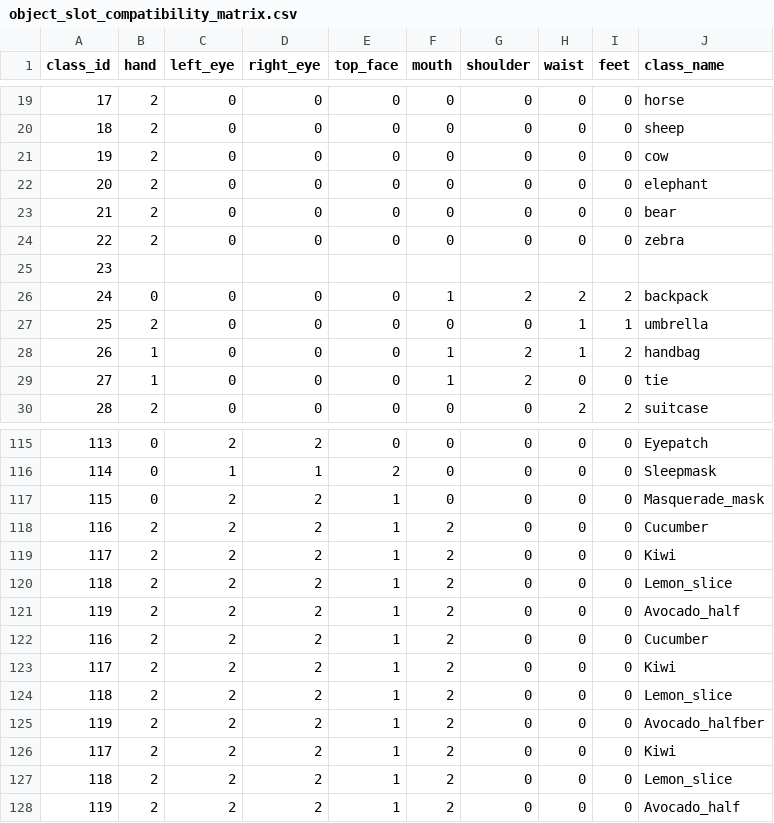
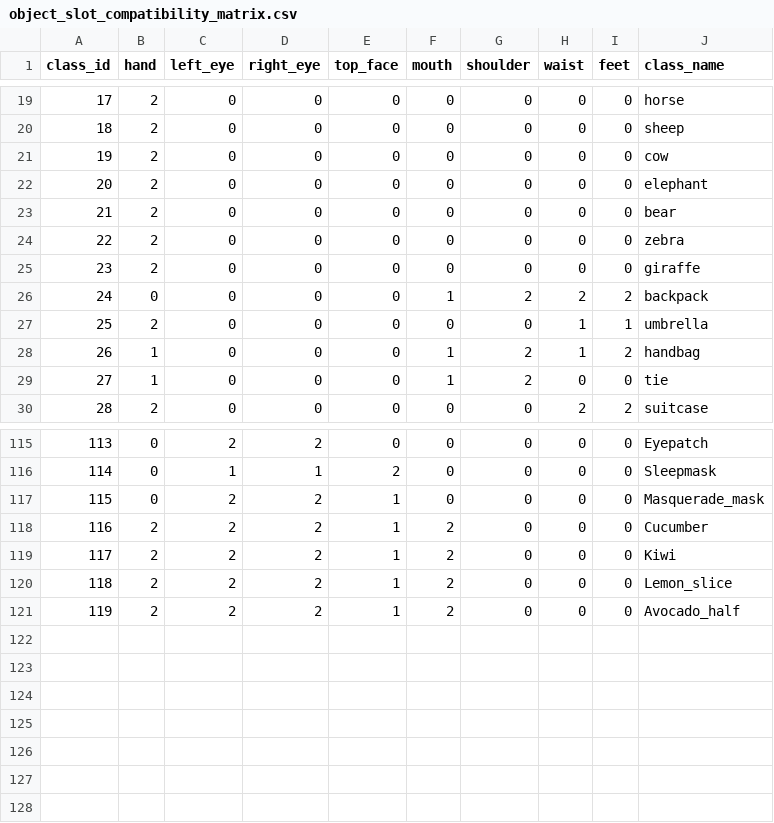
Before and after one commit to mandiberg/takingstock, a CSV file: utilities/data/object_slot_compatibility_matrix.csv, drawn as a sheet; only a part is shown, gaps mark what is left out.

Commit message:
just about ready to run object placement reassignemnt

```diff
--- a/utilities/data/object_slot_compatibility_matrix.csv
+++ b/utilities/data/object_slot_compatibility_matrix.csv
@@ -24,3 +24,3 @@ class_id,hand,left_eye,right_eye,top_face,mouth,shoulder,waist,feet,class_name
 22,2,0,0,0,0,0,0,0,zebra
-23
+23,2,0,0,0,0,0,0,0,giraffe
 24,0,0,0,0,1,2,2,2,backpack
@@ -121,8 +121 @@ class_id,hand,left_eye,right_eye,top_face,mouth,shoulder,waist,feet,class_name
 119,2,2,2,1,2,0,0,0,Avocado_half
-116,2,2,2,1,2,0,0,0,Cucumber
-117,2,2,2,1,2,0,0,0,Kiwi
-118,2,2,2,1,2,0,0,0,Lemon_slice
-119,2,2,2,1,2,0,0,0,Avocado_halfber
-117,2,2,2,1,2,0,0,0,Kiwi
-118,2,2,2,1,2,0,0,0,Lemon_slice
-119,2,2,2,1,2,0,0,0,Avocado_half
```
Also changed, not shown: 1 other file.
